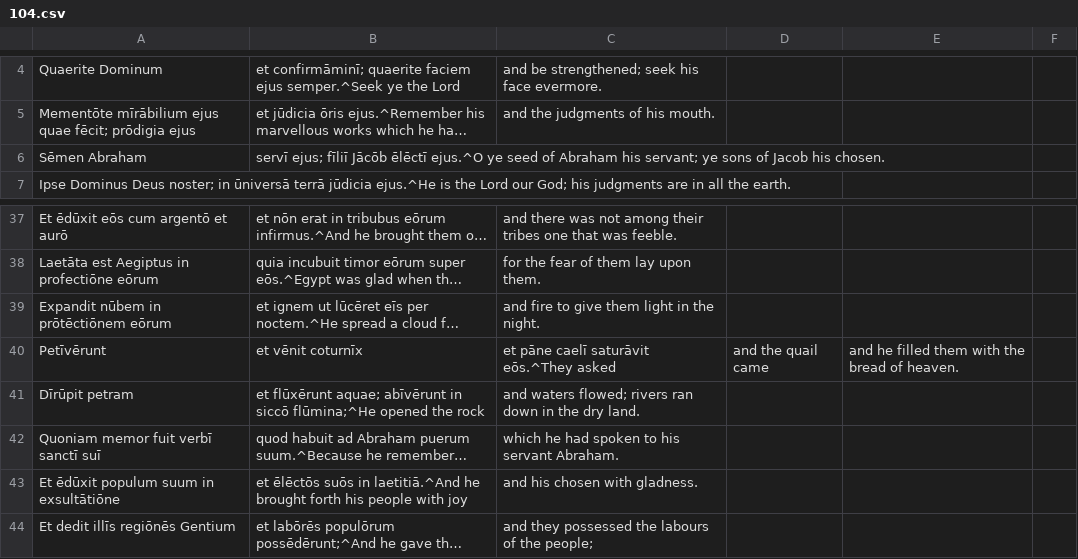
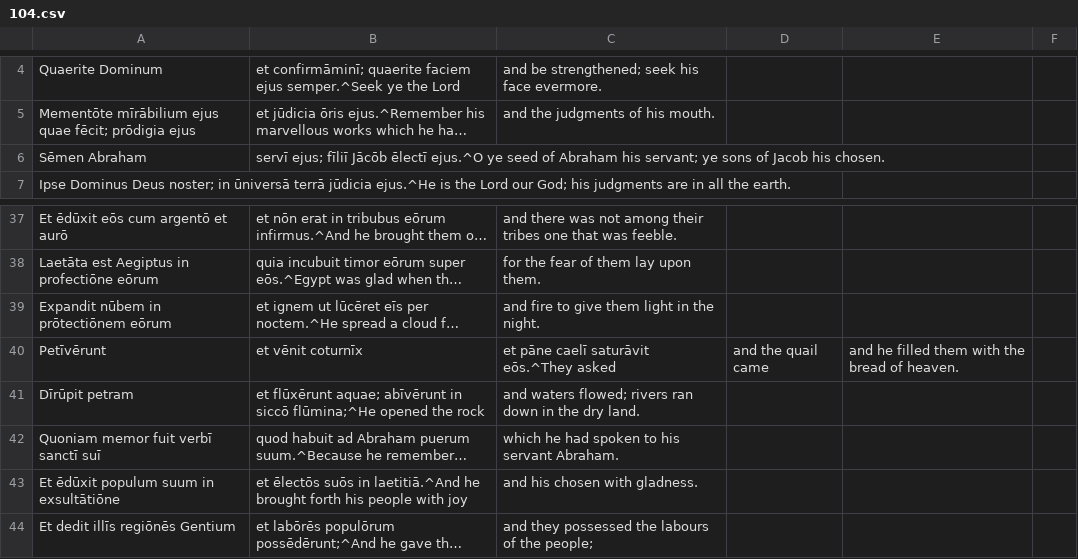
Before and after one commit to DoctrinaLatina/doctrina-latina, a CSV file: vulgata/01-vetus-testamentum/21-psalmi/104.csv, drawn as a sheet; only a part is shown, gaps mark what is left out; long unchanged cells end in …; the diff names each change by its address in the sheet, - before the commit and + after, or states it on an @@ line.

```diff
--- a/vulgata/01-vetus-testamentum/21-psalmi/104.csv
+++ b/vulgata/01-vetus-testamentum/21-psalmi/104.csv
-B6: …fīliī Jācōb ēlēctī ejus.^O ye…
+B6: …fīliī Jācōb ēlectī ejus.^O ye…
-A39: Expandit nūbem in prōtēctiōnem eōrum
+A39: Expandit nūbem in prōtectiōnem eōrum
-B43: et ēlēctōs suōs in…
+B43: et ēlectōs suōs in…
```
Also changed, not shown: vulgata/01-vetus-testamentum/21-psalmi/017.csv, vulgata/01-vetus-testamentum/21-psalmi/031.csv, 50 other files.
